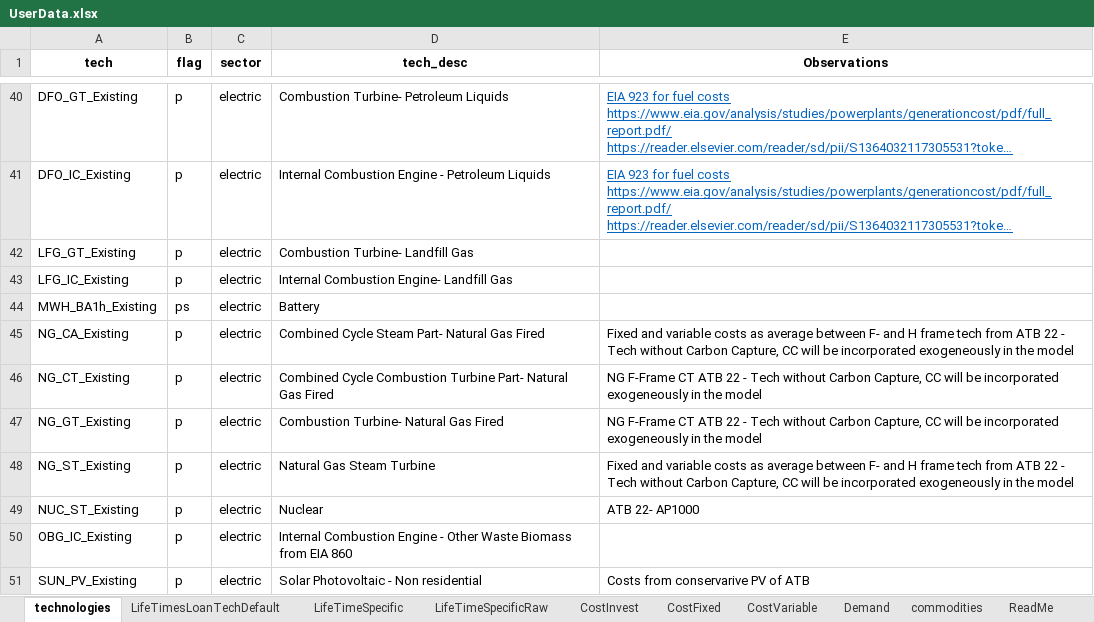
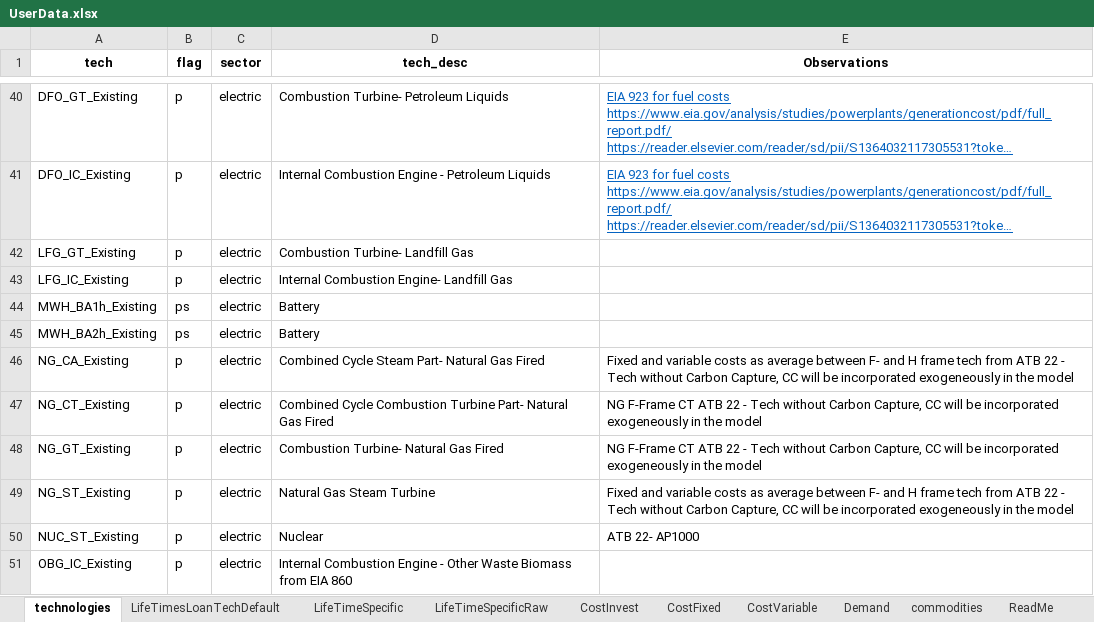
Before and after one commit to vaduraes/TemoaHurricane_V2, an Excel workbook: CreateBaseDeck/ExcelUserData/UserData.xlsx, sheet technologies, drawn as a sheet; only a part is shown, gaps mark what is left out; the shorter side is filled out with more unchanged rows; long unchanged cells end in …; values as stored, in another font and other column widths than the file's, no borders; the diff names each change by its address in the sheet, - before the commit and + after, or states it on an @@ line.

Commit message:
Fix Technologies

```diff
--- a/CreateBaseDeck/ExcelUserData/UserData.xlsx (sheet technologies)
+++ b/CreateBaseDeck/ExcelUserData/UserData.xlsx (sheet technologies)
+row 45: MWH_BA2h_Existing | ps | electric | Battery
```
Also changed, not shown: sheet LifeTimesLoanTechDefault, CreateBaseDeck/ExcelUserData/Temporary_ToHelpBuildDecks/TMP_ExistingCapacity_UniqueTechNameLv1.xlsx, CreateBaseDeck/ExcelUserData/Temporary_ToHelpBuildDecks/TMP_ExistingCapacity_UniqueTechNameLv2.xlsx, 4 other files.
